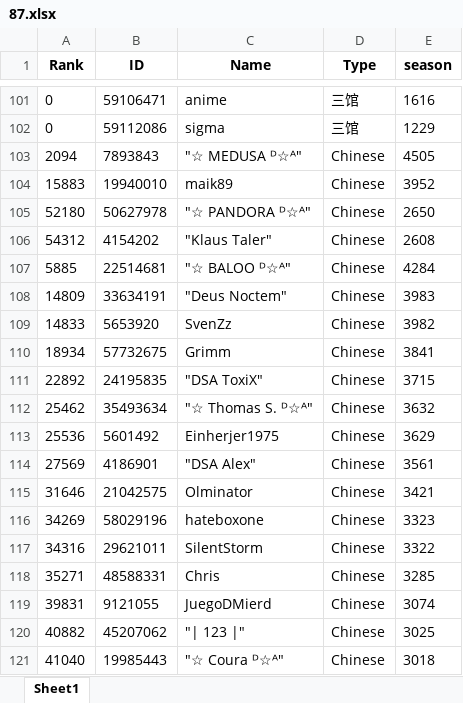
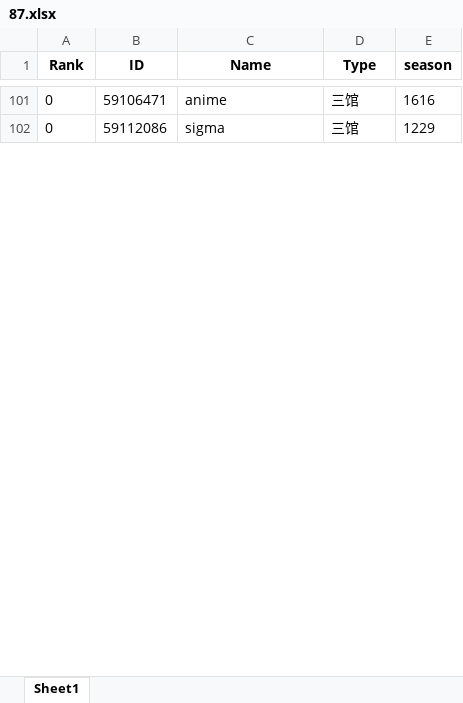
Before and after one commit to CTWYouYu/ZGX_Public, an Excel workbook: Season_Trophies/87.xlsx, sheet Sheet1, drawn as a sheet; only a part is shown, gaps mark what is left out; values as stored, in another font and other column widths than the file's, no borders; removed rows and columns are numbered as before the commit, all else as after; the diff covers the shown part only; the diff names each change by its address in the sheet, - before the commit and + after, or states it on an @@ line.

```diff
--- a/Season_Trophies/87.xlsx (sheet Sheet1)
+++ b/Season_Trophies/87.xlsx (sheet Sheet1)
-row 103: 2094 | 7893843 | "☆ MEDUSA ᴰ☆ᴬ" | Chinese | 4505
-row 104: 15883 | 19940010 | maik89 | Chinese | 3952
-row 105: 52180 | 50627978 | "☆ PANDORA ᴰ☆ᴬ" | Chinese | 2650
-row 106: 54312 | 4154202 | "Klaus Taler" | Chinese | 2608
-row 107: 5885 | 22514681 | "☆ BALOO ᴰ☆ᴬ" | Chinese | 4284
-row 108: 14809 | 33634191 | "Deus Noctem" | Chinese | 3983
-row 109: 14833 | 5653920 | SvenZz | Chinese | 3982
-row 110: 18934 | 57732675 | Grimm | Chinese | 3841
-row 111: 22892 | 24195835 | "DSA ToxiX" | Chinese | 3715
-row 112: 25462 | 35493634 | "☆ Thomas S. ᴰ☆ᴬ" | Chinese | 3632
-row 113: 25536 | 5601492 | Einherjer1975 | Chinese | 3629
-row 114: 27569 | 4186901 | "DSA Alex" | Chinese | 3561
-row 115: 31646 | 21042575 | Olminator | Chinese | 3421
-row 116: 34269 | 58029196 | hateboxone | Chinese | 3323
-row 117: 34316 | 29621011 | SilentStorm | Chinese | 3322
-row 118: 35271 | 48588331 | Chris | Chinese | 3285
-row 119: 39831 | 9121055 | JuegoDMierd | Chinese | 3074
-row 120: 40882 | 45207062 | "| 123 |" | Chinese | 3025
-row 121: 41040 | 19985443 | "☆ Coura ᴰ☆ᴬ" | Chinese | 3018
```
Also changed, not shown: 9 added rows and 30 removed rows elsewhere in this sheet, Season_Attack/88.xlsx, Season_Trophies/81.xlsx, 6 other files.
